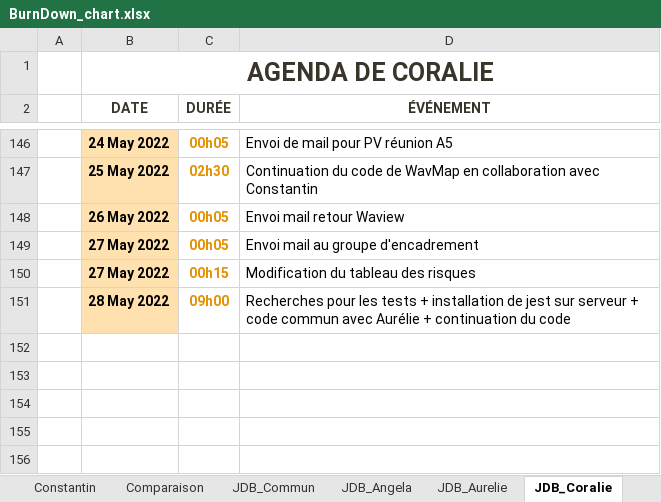
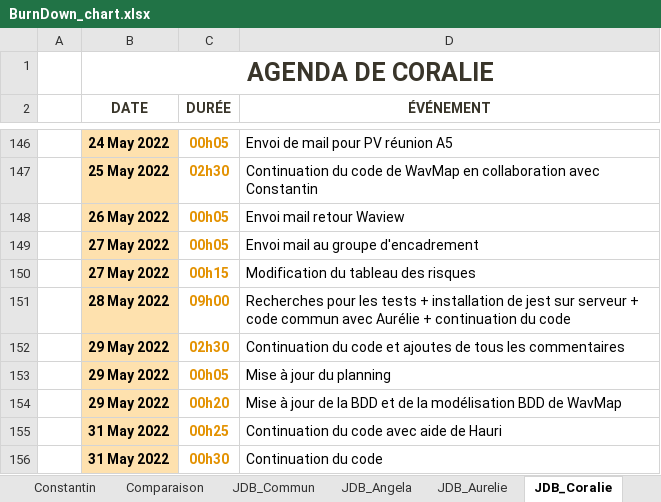
Before and after one commit to ConstantinHrrmn/WavContact, an Excel workbook: Documents/Scrum/BurnDown_chart.xlsx, sheet JDB_Coralie, drawn as a sheet; only a part is shown, gaps mark what is left out; values as stored, in another font and other column widths than the file's, no borders; table styles not drawn; the diff names each change by its address in the sheet, - before the commit and + after, or states it on an @@ line.

```diff
--- a/Documents/Scrum/BurnDown_chart.xlsx (sheet JDB_Coralie)
+++ b/Documents/Scrum/BurnDown_chart.xlsx (sheet JDB_Coralie)
+row 152:  | 29 May 2022 | 02h30 | Continuation du code et ajoutes de tous les commentaires
+row 153:  | 29 May 2022 | 00h05 | Mise à jour du planning
+row 154:  | 29 May 2022 | 00h20 | Mise à jour de la BDD et de la modélisation BDD de WavMap
+row 155:  | 31 May 2022 | 00h25 | Continuation du code avec aide de Hauri
+row 156:  | 31 May 2022 | 00h30 | Continuation du code
```
Also changed, not shown: sheet Constantin, sheet Coralie, sheet Commun, sheet JDB_Constantin, sheet Comparaison, charts or pictures.
